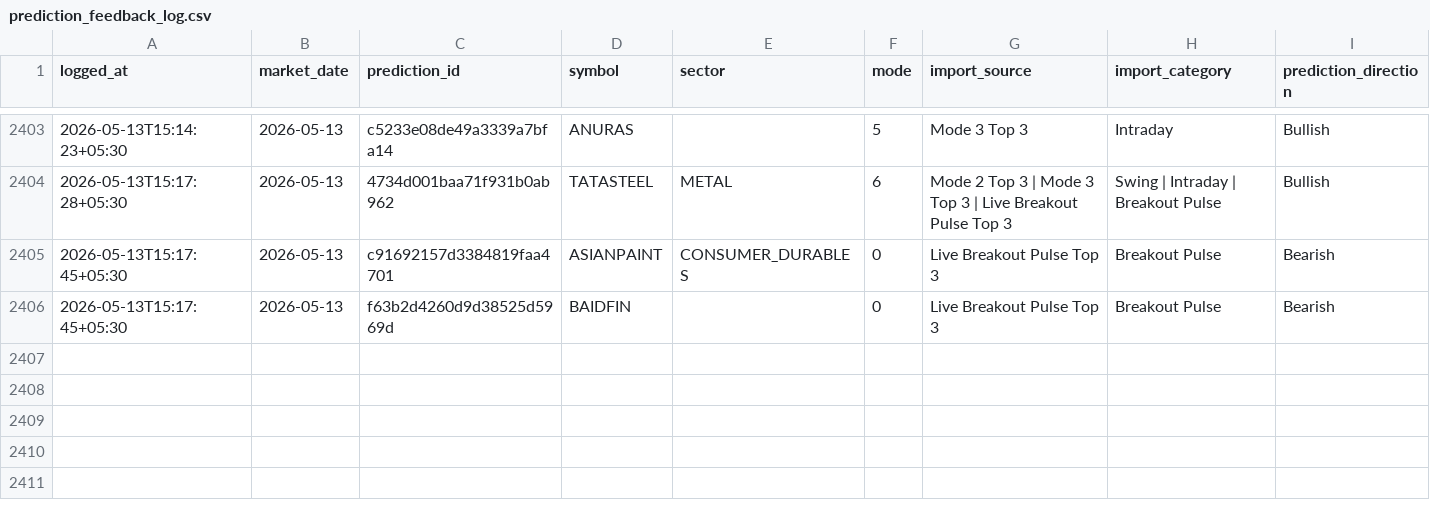
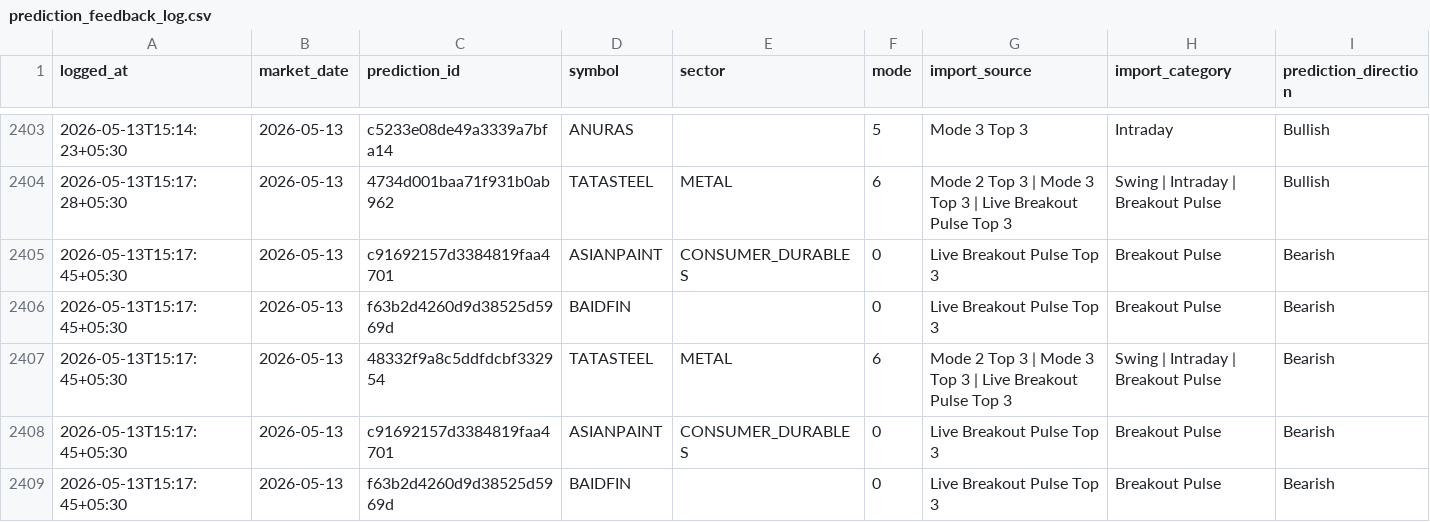
Before and after one commit to Hritvik69/nse-sentinel_MAX_, a CSV file: data/prediction_feedback_log.csv, drawn as a sheet; only a part is shown, gaps mark what is left out; rows hold the shown columns only; the diff names each change by its address in the sheet, - before the commit and + after, or states it on an @@ line.

Commit message:
auto: update data/prediction_feedback_log.csv

```diff
--- a/data/prediction_feedback_log.csv
+++ b/data/prediction_feedback_log.csv
+row 2407: 2026-05-13T15:17:45+05:30 | 2026-05-13 | 48332f9a8c5ddfdcbf332954 | TATASTEEL | METAL | 6 | Mode 2 Top 3 | Mode 3 Top 3 | Live Breakout Pulse Top 3 | Swing | Intraday | Breakout Pulse | Bearish
+row 2408: 2026-05-13T15:17:45+05:30 | 2026-05-13 | c91692157d3384819faa4701 | ASIANPAINT | CONSUMER_DURABLES | 0 | Live Breakout Pulse Top 3 | Breakout Pulse | Bearish
+row 2409: 2026-05-13T15:17:45+05:30 | 2026-05-13 | f63b2d4260d9d38525d5969d | BAIDFIN |  | 0 | Live Breakout Pulse Top 3 | Breakout Pulse | Bearish
```
